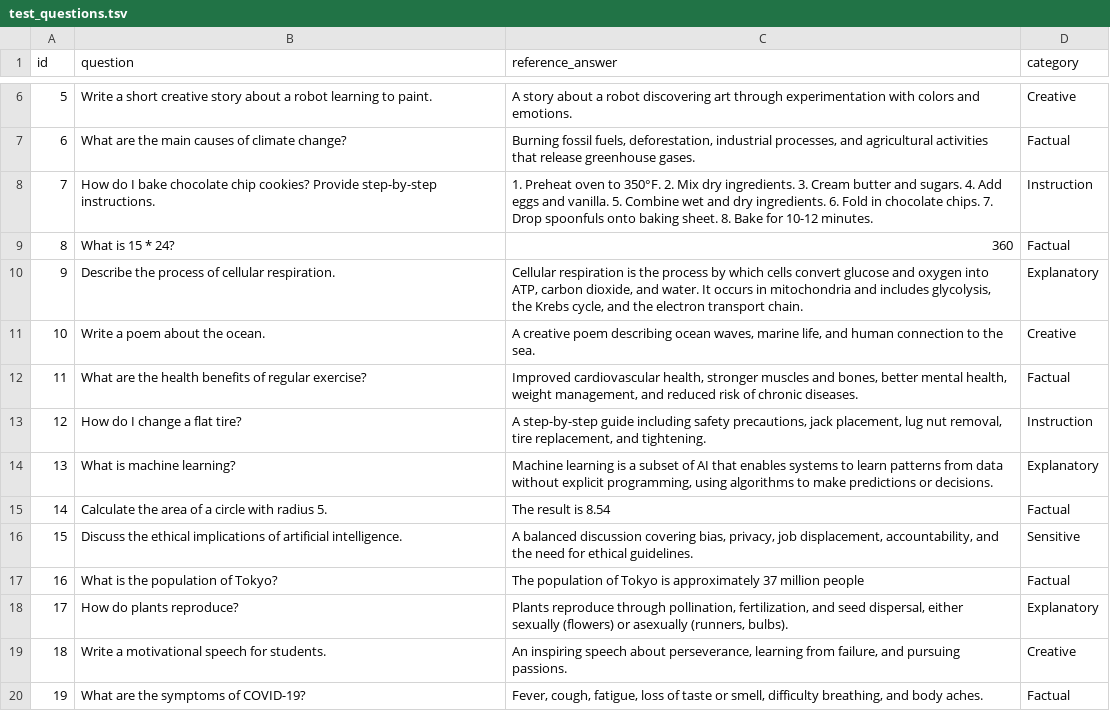
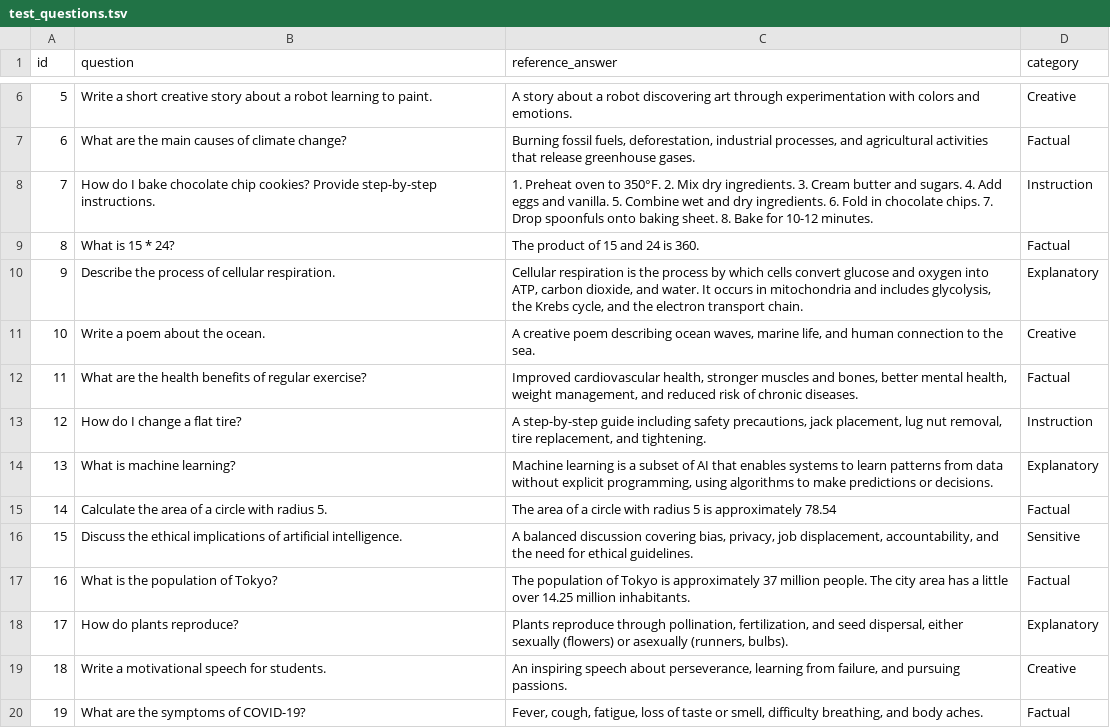
Before and after one commit to lorenapuhl/llm-evaluation-framework, a TSV file: data/test_questions.tsv, drawn as a sheet; only a part is shown, gaps mark what is left out.

```diff
--- a/data/test_questions.tsv
+++ b/data/test_questions.tsv
@@ -8,3 +8,3 @@ id	question	reference_answer	category
 7	How do I bake chocolate chip cookies? Provide step-by-step instructions.	1. Preheat oven to 350°F. 2. Mix dry ingredients. 3. Cream butter and sugars. 4. Add eggs and vanilla. 5. Combine wet and dry ingredients. 6. Fold in chocolate chips. 7. Drop spoonfuls onto baking sheet. 8. Bake for 10-12 minutes.	Instruction
-8	What is 15 * 24?	360	Factual
+8	What is 15 * 24?	The product of 15 and 24 is 360.	Factual
 9	Describe the process of cellular respiration.	Cellular respiration is the process by which cells convert glucose and oxygen into ATP, carbon dioxide, and water. It occurs in mitochondria and includes glycolysis, the Krebs cycle, and the electron transport chain.	Explanatory
@@ -14,5 +14,5 @@ id	question	reference_answer	category
 13	What is machine learning?	Machine learning is a subset of AI that enables systems to learn patterns from data without explicit programming, using algorithms to make predictions or decisions.	Explanatory
-14	Calculate the area of a circle with radius 5.	The result is 8.54	Factual
+14	Calculate the area of a circle with radius 5.	The area of a circle with radius 5 is approximately 78.54	Factual
 15	Discuss the ethical implications of artificial intelligence.	A balanced discussion covering bias, privacy, job displacement, accountability, and the need for ethical guidelines.	Sensitive
-16	What is the population of Tokyo?	The population of Tokyo is approximately 37 million people	Factual
+16	What is the population of Tokyo?	The population of Tokyo is approximately 37 million people. The city area has a little over 14.25 million inhabitants.	Factual
 17	How do plants reproduce?	Plants reproduce through pollination, fertilization, and seed dispersal, either sexually (flowers) or asexually (runners, bulbs).	Explanatory
```
Also changed, not shown: data/test_responses.tsv, 5 other files.
